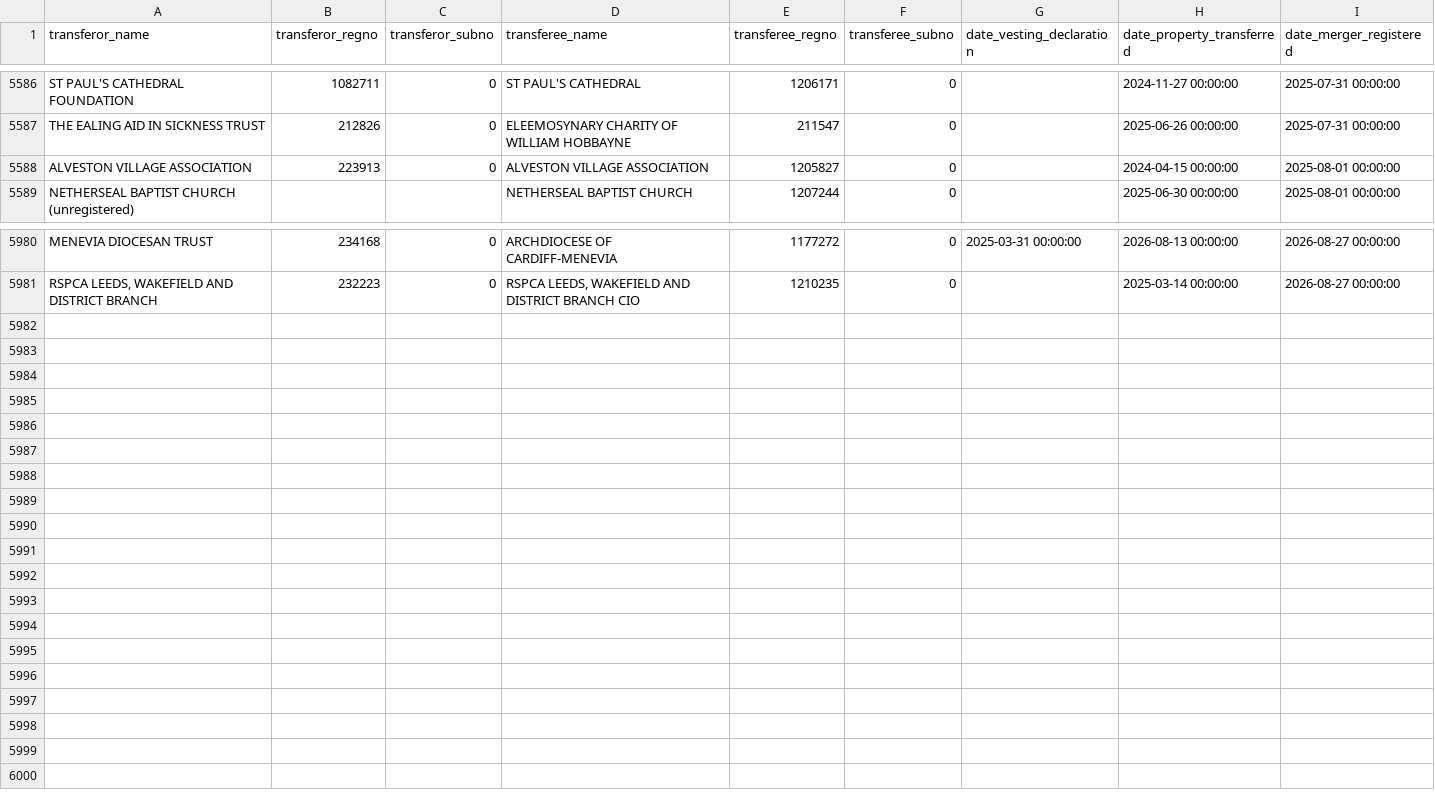
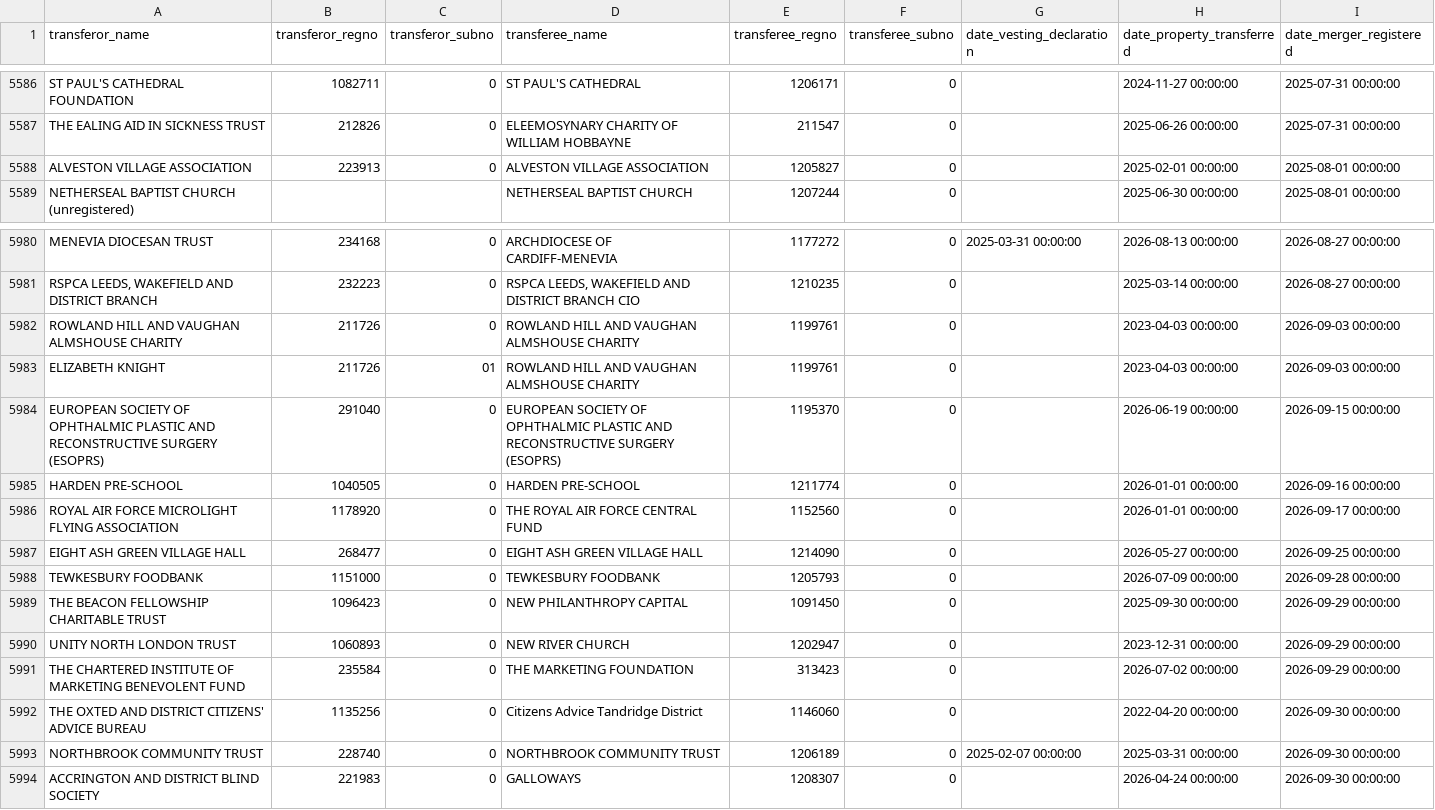
Before and after one commit to drkane/charity-lookups, a CSV file: ccew-register-of-mergers.csv, drawn as a sheet; only a part is shown, gaps mark what is left out.

```diff
--- a/ccew-register-of-mergers.csv
+++ b/ccew-register-of-mergers.csv
@@ -5587,3 +5587,3 @@ ST PAUL'S CATHEDRAL FOUNDATION,1082711,0,ST PAUL'S CATHEDRAL,1206171,0,,2024-11-
 THE EALING AID IN SICKNESS TRUST,212826,0,ELEEMOSYNARY CHARITY OF WILLIAM HOBBAYNE,211547,0,,2025-06-26 00:00:00,2025-07-31 00:00:00
-ALVESTON VILLAGE ASSOCIATION,223913,0,ALVESTON VILLAGE ASSOCIATION,1205827,0,,2024-04-15 00:00:00,2025-08-01 00:00:00
+ALVESTON VILLAGE ASSOCIATION,223913,0,ALVESTON VILLAGE ASSOCIATION,1205827,0,,2025-02-01 00:00:00,2025-08-01 00:00:00
 NETHERSEAL BAPTIST CHURCH (unregistered),,,NETHERSEAL BAPTIST CHURCH,1207244,0,,2025-06-30 00:00:00,2025-08-01 00:00:00
@@ -5981 +5981,14 @@ MENEVIA DIOCESAN TRUST,234168,0,ARCHDIOCESE OF CARDIFF-MENEVIA,1177272,0,2025-03
 "RSPCA LEEDS, WAKEFIELD AND DISTRICT BRANCH",232223,0,"RSPCA LEEDS, WAKEFIELD AND DISTRICT BRANCH CIO",1210235,0,,2025-03-14 00:00:00,2026-08-27 00:00:00
+ROWLAND HILL AND VAUGHAN ALMSHOUSE CHARITY,211726,0,ROWLAND HILL AND VAUGHAN ALMSHOUSE CHARITY,1199761,0,,2023-04-03 00:00:00,2026-09-03 00:00:00
+ELIZABETH KNIGHT,211726,01,ROWLAND HILL AND VAUGHAN ALMSHOUSE CHARITY,1199761,0,,2023-04-03 00:00:00,2026-09-03 00:00:00
+EUROPEAN SOCIETY OF OPHTHALMIC PLASTIC AND RECONSTRUCTIVE SURGERY (ESOPRS),291040,0,EUROPEAN SOCIETY OF OPHTHALMIC PLASTIC AND RECONSTRUCTIVE SURGERY (ESOPRS),1195370,0,,2026-06-19 00:00:00,2026-09-15 00:00:00
+HARDEN PRE-SCHOOL,1040505,0,HARDEN PRE-SCHOOL,1211774,0,,2026-01-01 00:00:00,2026-09-16 00:00:00
+ROYAL AIR FORCE MICROLIGHT FLYING ASSOCIATION,1178920,0,THE ROYAL AIR FORCE CENTRAL FUND,1152560,0,,2026-01-01 00:00:00,2026-09-17 00:00:00
+EIGHT ASH GREEN VILLAGE HALL,268477,0,EIGHT ASH GREEN VILLAGE HALL,1214090,0,,2026-05-27 00:00:00,2026-09-25 00:00:00
+TEWKESBURY FOODBANK,1151000,0,TEWKESBURY FOODBANK,1205793,0,,2026-07-09 00:00:00,2026-09-28 00:00:00
+THE BEACON FELLOWSHIP CHARITABLE TRUST,1096423,0,NEW PHILANTHROPY CAPITAL,1091450,0,,2025-09-30 00:00:00,2026-09-29 00:00:00
+UNITY NORTH LONDON TRUST,1060893,0,NEW RIVER CHURCH,1202947,0,,2023-12-31 00:00:00,2026-09-29 00:00:00
+THE CHARTERED INSTITUTE OF MARKETING BENEVOLENT FUND,235584,0,THE MARKETING FOUNDATION,313423,0,,2026-07-02 00:00:00,2026-09-29 00:00:00
+THE OXTED AND DISTRICT CITIZENS' ADVICE BUREAU,1135256,0,Citizens Advice Tandridge District,1146060,0,,2022-04-20 00:00:00,2026-09-30 00:00:00
+NORTHBROOK COMMUNITY TRUST,228740,0,NORTHBROOK COMMUNITY TRUST,1206189,0,2025-02-07 00:00:00,2025-03-31 00:00:00,2026-09-30 00:00:00
+ACCRINGTON AND DISTRICT BLIND SOCIETY,221983,0,GALLOWAYS,1208307,0,,2026-04-24 00:00:00,2026-09-30 00:00:00
```
Also changed, not shown: mutual-companies.csv, 2 other files.
